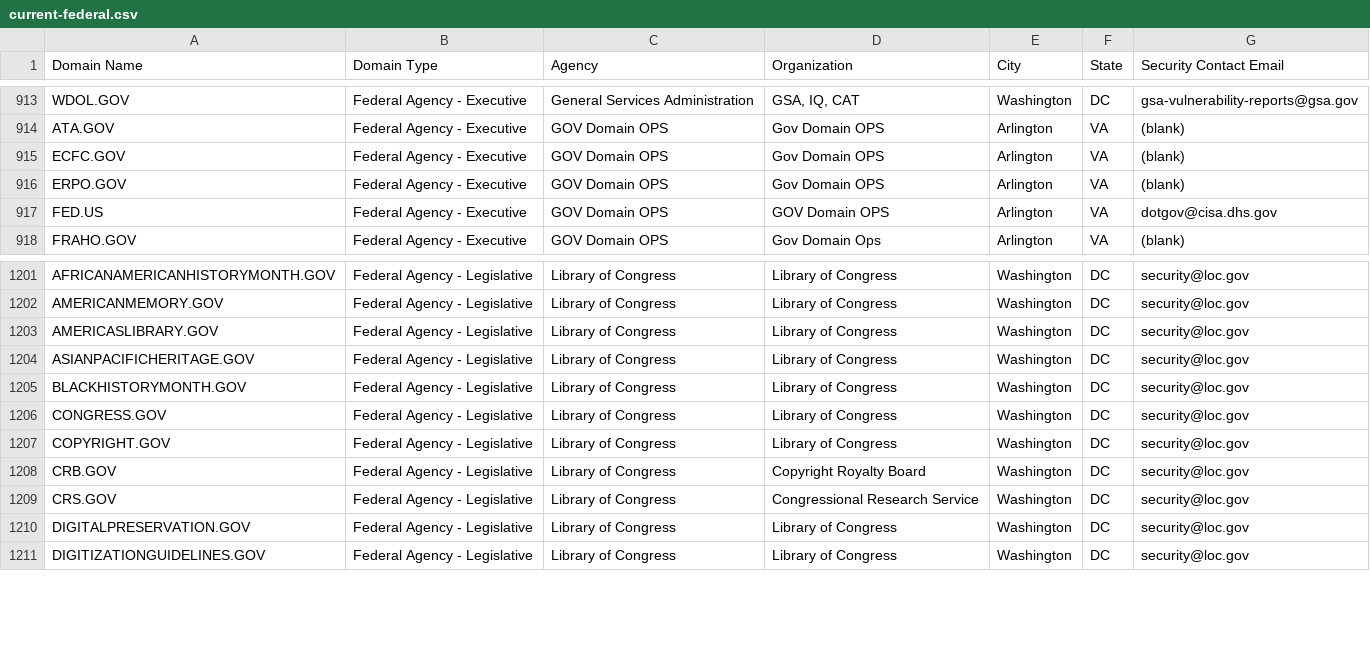
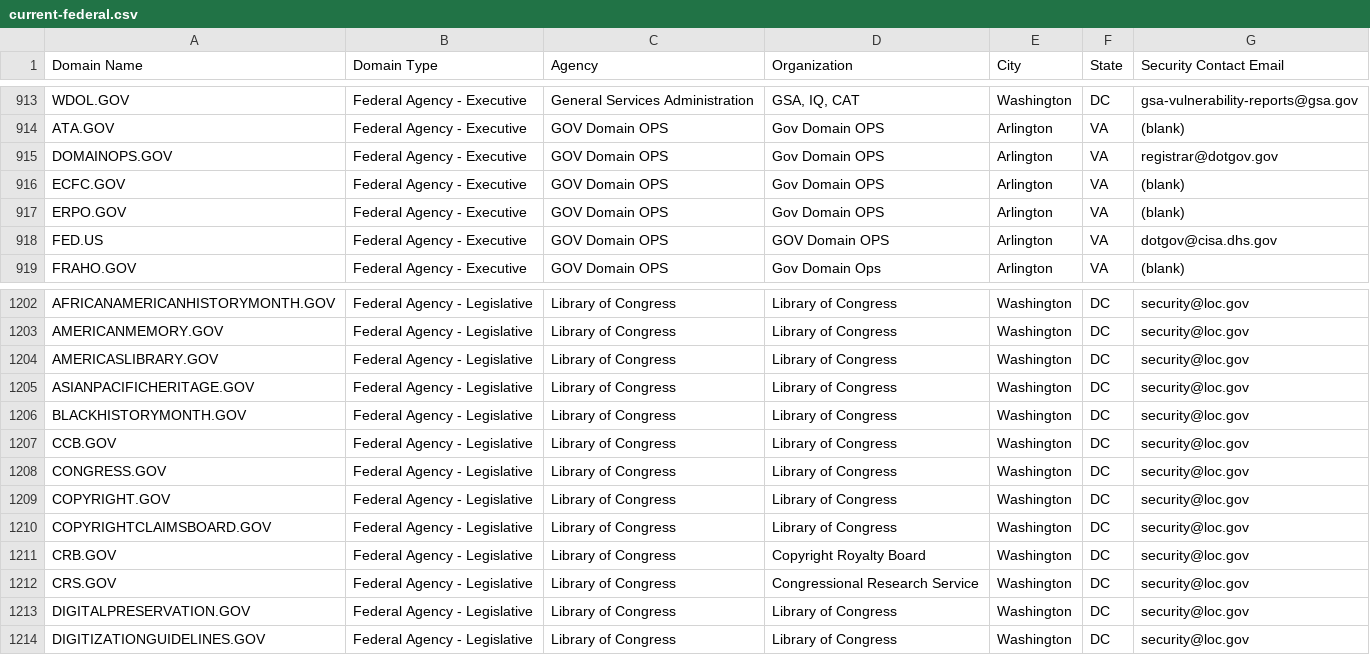
Before and after one commit to cisagov/dotgov-data, a CSV file: current-federal.csv, drawn as a sheet; only a part is shown, gaps mark what is left out.

```diff
--- a/current-federal.csv
+++ b/current-federal.csv
@@ -914,2 +914,3 @@ WDOL.GOV,Federal Agency - Executive,General Services Administration,"GSA, IQ, CA
 ATA.GOV,Federal Agency - Executive,GOV Domain OPS,Gov Domain OPS,Arlington,VA,(blank)
+DOMAINOPS.GOV,Federal Agency - Executive,GOV Domain OPS,Gov Domain OPS,Arlington,VA,registrar@dotgov.gov
 ECFC.GOV,Federal Agency - Executive,GOV Domain OPS,Gov Domain OPS,Arlington,VA,(blank)
@@ -1205,4 +1206,6 @@ ASIANPACIFICHERITAGE.GOV,Federal Agency - Legislative,Library of Congress,Librar
 BLACKHISTORYMONTH.GOV,Federal Agency - Legislative,Library of Congress,Library of Congress,Washington,DC,security@loc.gov
+CCB.GOV,Federal Agency - Legislative,Library of Congress,Library of Congress,Washington,DC,security@loc.gov
 CONGRESS.GOV,Federal Agency - Legislative,Library of Congress,Library of Congress,Washington,DC,security@loc.gov
 COPYRIGHT.GOV,Federal Agency - Legislative,Library of Congress,Library of Congress,Washington,DC,security@loc.gov
+COPYRIGHTCLAIMSBOARD.GOV,Federal Agency - Legislative,Library of Congress,Library of Congress,Washington,DC,security@loc.gov
 CRB.GOV,Federal Agency - Legislative,Library of Congress,Copyright Royalty Board,Washington,DC,security@loc.gov
```
Also changed, not shown: current-full.csv.
